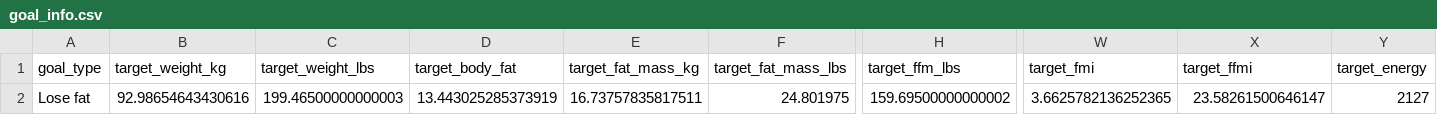
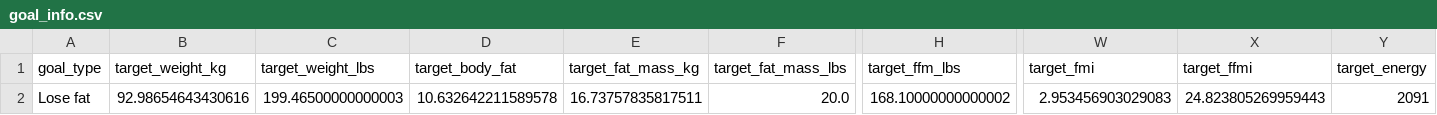
Before and after one commit to drhaun/bcompnutritiontool, a CSV file: data/goal_info.csv, drawn as a sheet; only a part is shown, gaps mark what is left out; the diff names each change by its address in the sheet, - before the commit and + after, or states it on an @@ line.

```diff
--- a/data/goal_info.csv
+++ b/data/goal_info.csv
-D2 (target_body_fat): 13.443025285373919
+D2 (target_body_fat): 10.632642211589578
-F2 (target_fat_mass_lbs): 24.801975
+F2 (target_fat_mass_lbs): 20.0
-H2 (target_ffm_lbs): 159.69500000000002
+H2 (target_ffm_lbs): 168.10000000000002
-W2 (target_fmi): 3.6625782136252365
+W2 (target_fmi): 2.953456903029083
-X2 (target_ffmi): 23.58261500646147
+X2 (target_ffmi): 24.823805269959443
-Y2 (target_energy): 2127
+Y2 (target_energy): 2091
```
Also changed, not shown: 1 other file.
